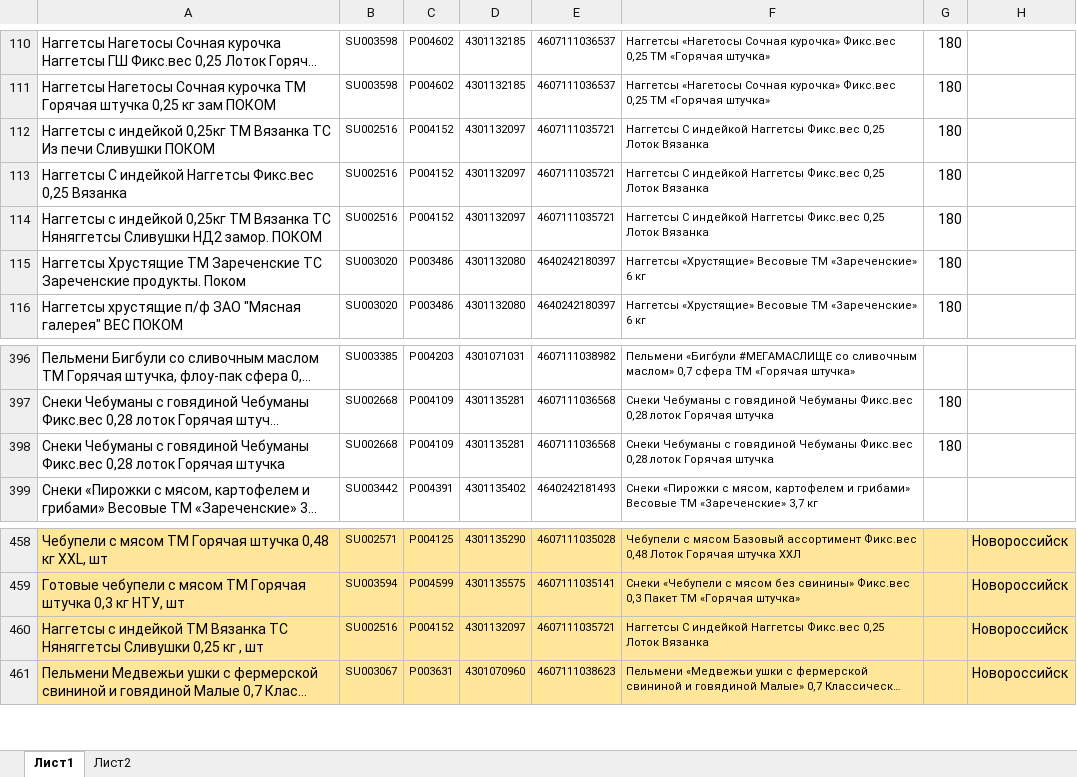
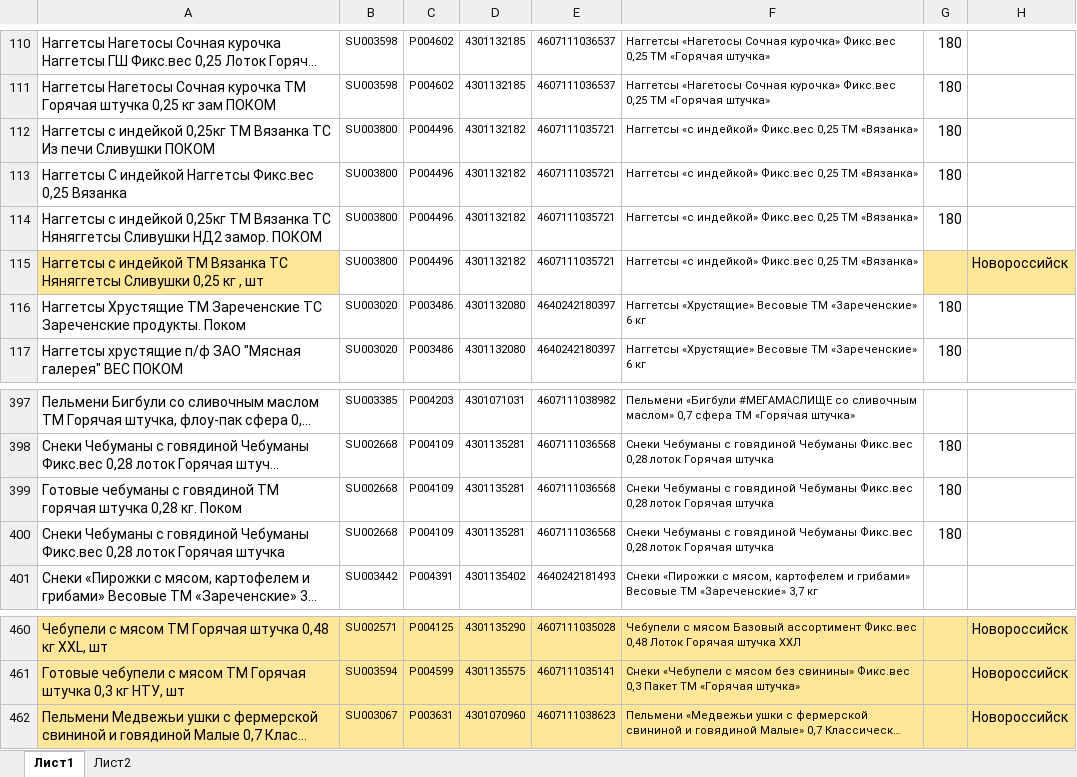
Before and after one commit to Fejanin/pokom_zpf, an Excel workbook: moduls/1С.xlsx, sheet Лист1, drawn as a sheet; only a part is shown, gaps mark what is left out; long unchanged cells end in …; values as stored, in another font and other column widths than the file's, no borders; removed rows and columns are numbered as before the commit, all else as after; the diff names each change by its address in the sheet, - before the commit and + after, or states it on an @@ line.

```diff
--- a/moduls/1С.xlsx (sheet Лист1)
+++ b/moduls/1С.xlsx (sheet Лист1)
-B112:B114: SU002516
+B112:B114: SU003800
-C112:C114: P004152
+C112:C114: P004496
-D112:D114: 4301132097
+D112:D114: 4301132182
-F112:F114: Наггетсы С индейкой Наггетсы Фикс.вес 0,25 Лоток Вязанка
+F112:F114: Наггетсы «с индейкой» Фикс.вес 0,25 ТМ «Вязанка»
+row 115: Наггетсы с индейкой ТМ Вязанка ТС Няняггетсы Сливушки 0,25 кг , шт | SU003800 | P004496 | 4301132182 | 4607111035721 | Наггетсы «с индейкой» Фикс.вес 0,25 ТМ «Вязанка» |  | Новороссийск
+row 399: Готовые чебуманы с говядиной ТМ горячая штучка 0,28 кг. Поком | SU002668 | P004109 | 4301135281 | 4607111036568 | Снеки Чебуманы с говядиной Чебуманы Фикс.вес 0,28 лоток Горячая штучка | 180
-row 460: Наггетсы с индейкой ТМ Вязанка ТС Няняггетсы Сливушки 0,25 кг , шт | SU002516 | P004152 | 4301132097 | 4607111035721 | Наггетсы С индейкой Наггетсы Фикс.вес 0,25 Лоток Вязанка |  | Новороссийск
```
Also changed, not shown: formulas that keep their value, 9 other files.
